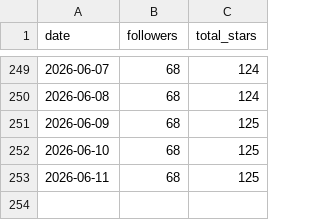
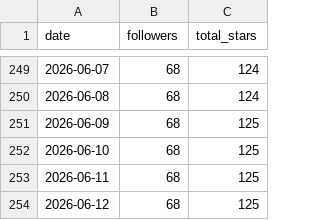
Before and after one commit to GeorgePearse/GeorgePearse, a CSV file: data/metrics.csv, drawn as a sheet; only a part is shown, gaps mark what is left out; the diff names each change by its address in the sheet, - before the commit and + after, or states it on an @@ line.

```diff
--- a/data/metrics.csv
+++ b/data/metrics.csv
+row 254: 2026-06-12 | 68 | 125
```
Also changed, not shown: 3 other files.
